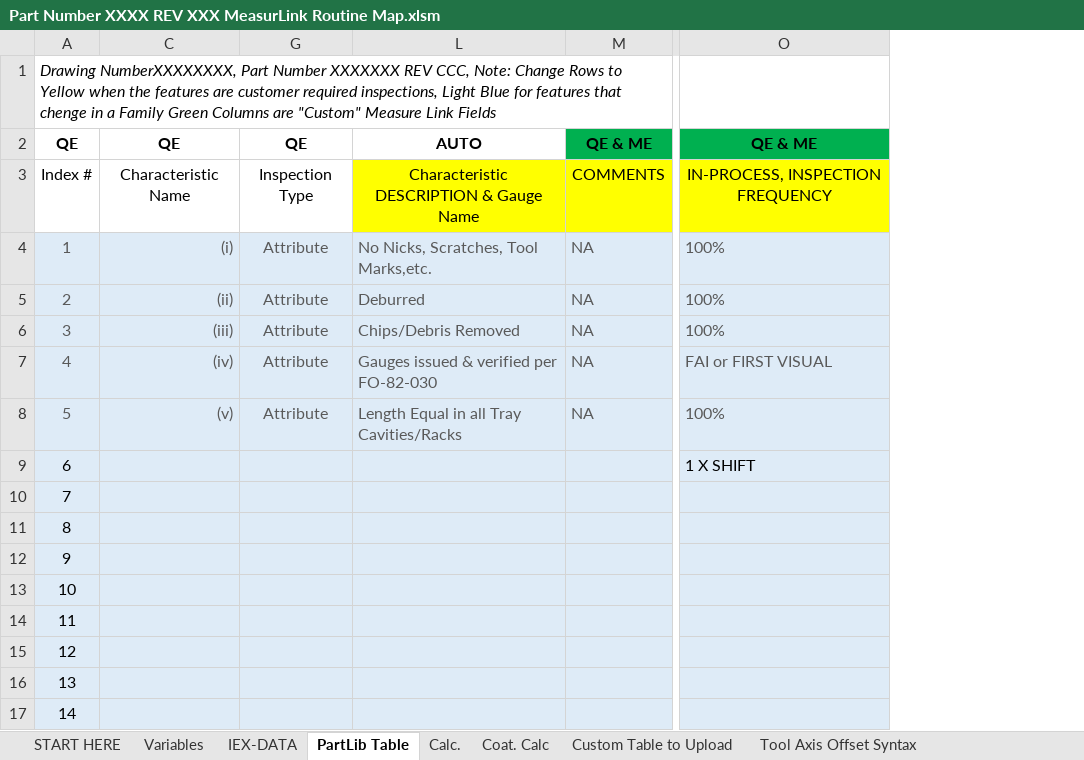
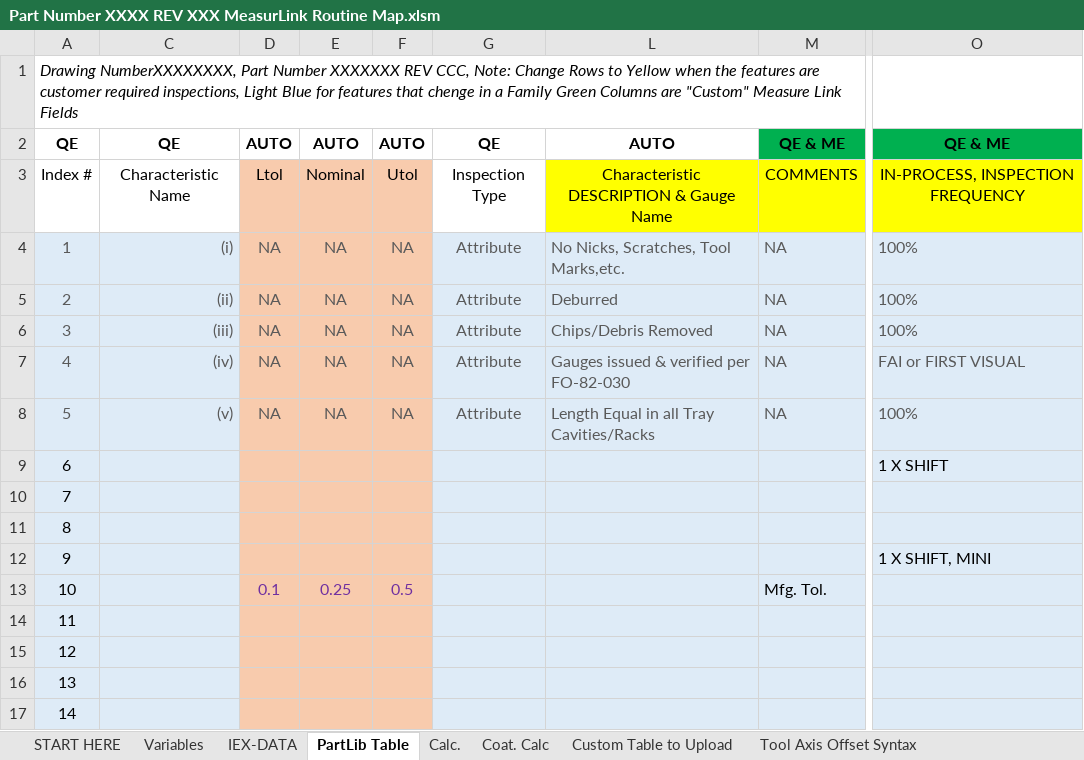
Before and after one commit to tall-geese/MeasurLink-InspPlan-Conversion, an Excel workbook: Part Number XXXX REV XXX MeasurLink Routine Map.xlsm, sheet PartLib Table, drawn as a sheet; only a part is shown, gaps mark what is left out; values as stored, in another font and other column widths than the file's, no borders; conditional formats not drawn; the diff names each change by its address in the sheet, - before the commit and + after, or states it on an @@ line.

Commit message:
added functionality for the insert validation value and insert mfg tolerance buttons

```diff
--- a/Part Number XXXX REV XXX MeasurLink Routine Map.xlsm (sheet PartLib Table)
+++ b/Part Number XXXX REV XXX MeasurLink Routine Map.xlsm (sheet PartLib Table)
@@ column D unhidden, rows 2-13: AUTO | Ltol | NA | NA | NA | NA | NA |  |  |  |  | 0.1 @@
@@ column E unhidden, rows 2-13: AUTO | Nominal | NA | NA | NA | NA | NA |  |  |  |  | 0.25 @@
@@ column F unhidden, rows 2-13: AUTO | Utol | NA | NA | NA | NA | NA |  |  |  |  | 0.5 @@
-O12: (empty)
+O12: 1 X SHIFT, MINI
-M13: (empty)
+M13: Mfg. Tol.
```
Also changed, not shown: sheet Custom Table to Upload, hidden cells, 5 other files.
